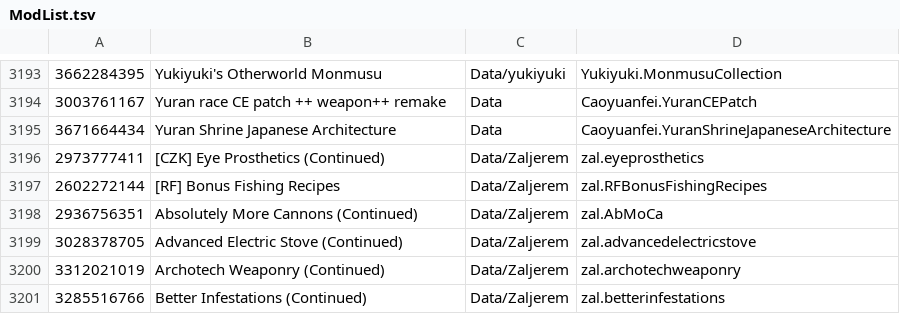
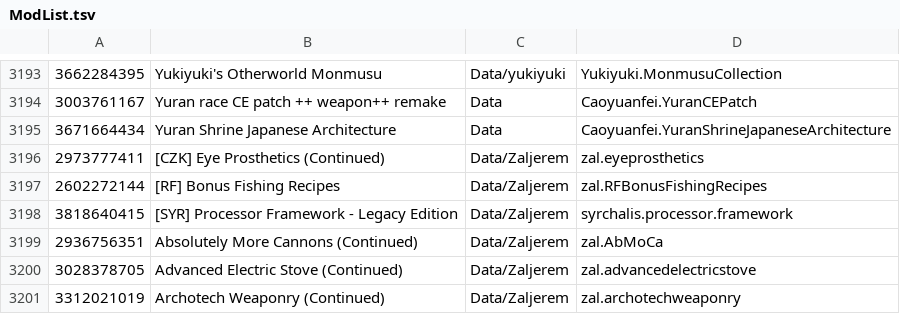
Before and after one commit to RimWorldKorea/RMK, a TSV file: ModList.tsv, drawn as a sheet; only a part is shown, gaps mark what is left out; the shorter side is filled out with more unchanged rows; the diff names each change by its address in the sheet, - before the commit and + after, or states it on an @@ line.

Commit message:
[SYR] Processor Framework - Legacy Edition 번역 추가

```diff
--- a/ModList.tsv
+++ b/ModList.tsv
+row 3198: 3818640415 | [SYR] Processor Framework - Legacy Edition | Data/Zaljerem | syrchalis.processor.framework
```
Also changed, not shown: 7 other files.
